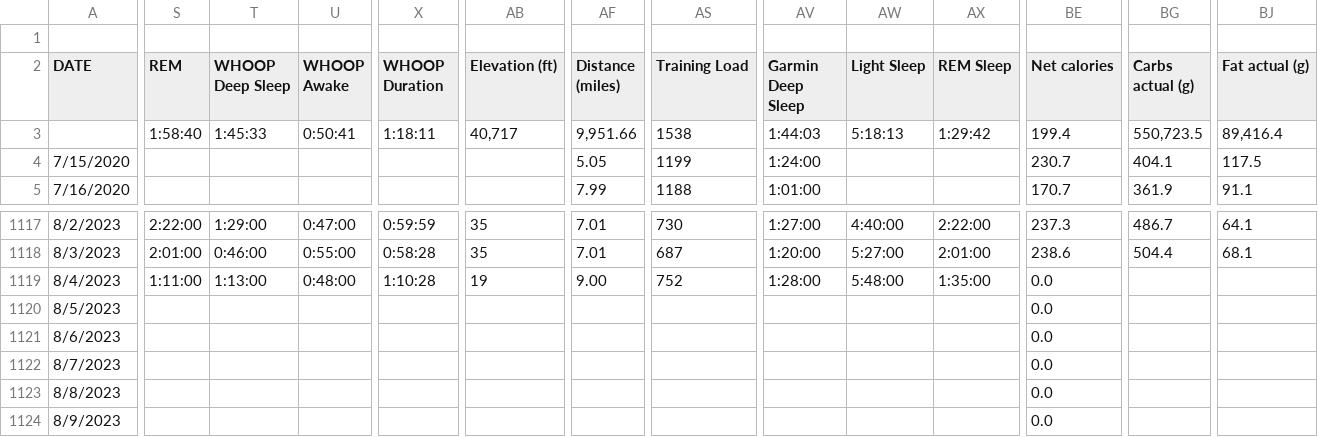
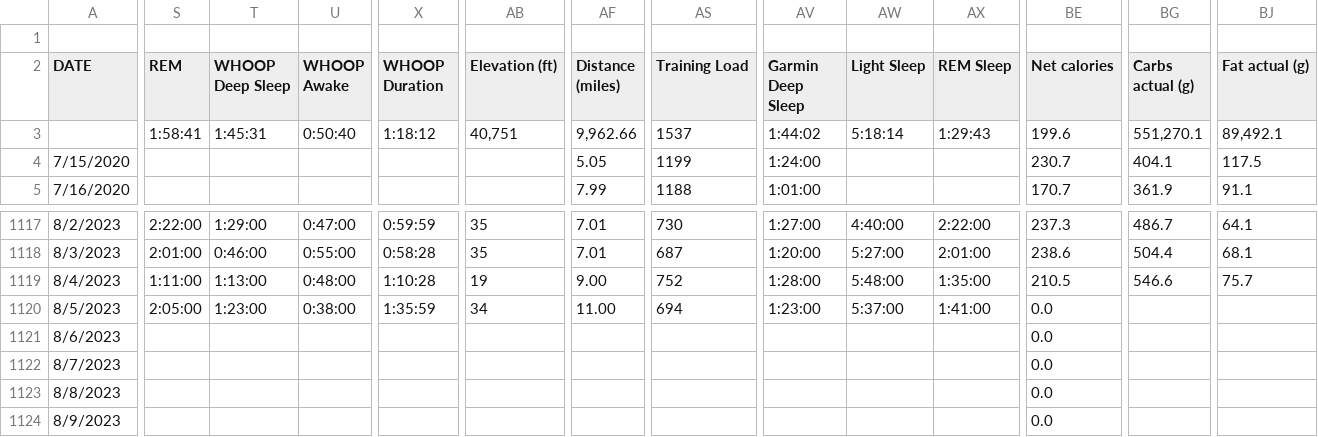
Before and after one commit to ptsouth97/traininglogWebserver, a CSV file: trainingLog.csv, drawn as a sheet; only a part is shown, gaps mark what is left out; the diff covers the shown part only; the diff names each change by its address in the sheet, - before the commit and + after, or states it on an @@ line.

```diff
--- a/trainingLog.csv
+++ b/trainingLog.csv
-S3 (REM): 1:58:40
+S3 (REM): 1:58:41
-T3 (WHOOP Deep Sleep): 1:45:33
+T3 (WHOOP Deep Sleep): 1:45:31
-U3 (WHOOP Awake): 0:50:41
+U3 (WHOOP Awake): 0:50:40
-X3 (WHOOP Duration): 1:18:11
+X3 (WHOOP Duration): 1:18:12
-AB3 (Elevation (ft)): 40,717
+AB3 (Elevation (ft)): 40,751
-AF3 (Distance (miles)): 9,951.66
+AF3 (Distance (miles)): 9,962.66
-AS3 (Training Load): 1538
+AS3 (Training Load): 1537
-AV3 (Garmin Deep Sleep): 1:44:03
+AV3 (Garmin Deep Sleep): 1:44:02
-AW3 (Light Sleep): 5:18:13
+AW3 (Light Sleep): 5:18:14
-AX3 (REM Sleep): 1:29:42
+AX3 (REM Sleep): 1:29:43
-BE3 (Net calories): 199.4
+BE3 (Net calories): 199.6
-BG3 (Carbs actual (g)): 550,723.5
+BG3 (Carbs actual (g)): 551,270.1
-BJ3 (Fat actual (g)): 89,416.4
+BJ3 (Fat actual (g)): 89,492.1
-BE1119 (Net calories): 0.0
+BE1119 (Net calories): 210.5
-BG1119 (Carbs actual (g)): (empty)
+BG1119 (Carbs actual (g)): 546.6
-BJ1119 (Fat actual (g)): (empty)
+BJ1119 (Fat actual (g)): 75.7
-S1120 (REM): (empty)
+S1120 (REM): 2:05:00
-T1120 (WHOOP Deep Sleep): (empty)
+T1120 (WHOOP Deep Sleep): 1:23:00
-U1120 (WHOOP Awake): (empty)
+U1120 (WHOOP Awake): 0:38:00
-X1120 (WHOOP Duration): (empty)
+X1120 (WHOOP Duration): 1:35:59
-AB1120 (Elevation (ft)): (empty)
+AB1120 (Elevation (ft)): 34
-AF1120 (Distance (miles)): (empty)
+AF1120 (Distance (miles)): 11.00
-AS1120 (Training Load): (empty)
+AS1120 (Training Load): 694
-AV1120 (Garmin Deep Sleep): (empty)
+AV1120 (Garmin Deep Sleep): 1:23:00
-AW1120 (Light Sleep): (empty)
+AW1120 (Light Sleep): 5:37:00
-AX1120 (REM Sleep): (empty)
+AX1120 (REM Sleep): 1:41:00
```
Also changed, not shown: 50 edited cells elsewhere in this file, 6 other files.
